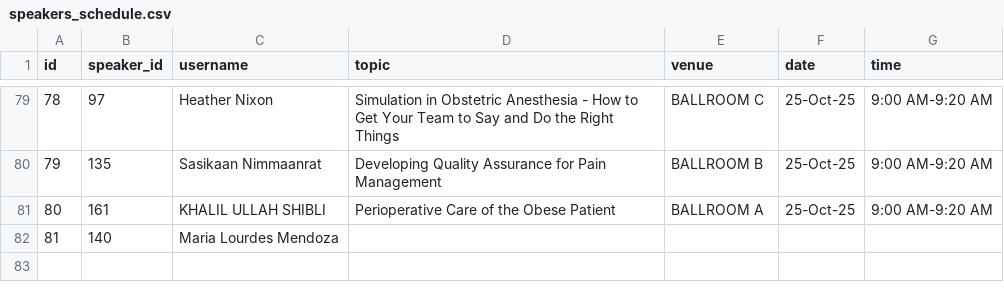
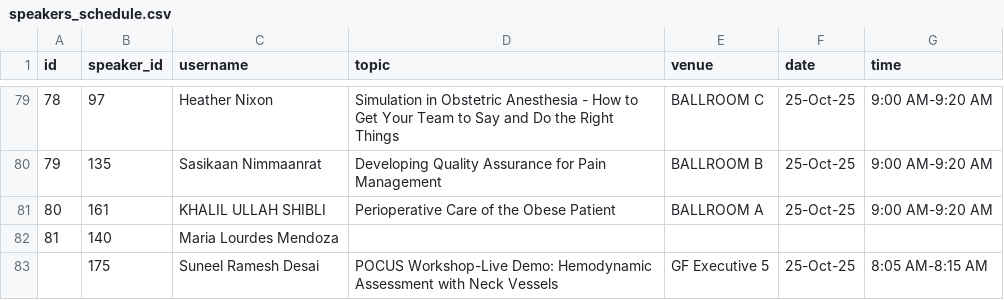
Before and after one commit to pcreyes9/philsoca, a CSV file: speakers_schedule.csv, drawn as a sheet; only a part is shown, gaps mark what is left out; the diff names each change by its address in the sheet, - before the commit and + after, or states it on an @@ line.

```diff
--- a/speakers_schedule.csv
+++ b/speakers_schedule.csv
+row 83:  | 175 | Suneel Ramesh Desai | POCUS Workshop-Live Demo: Hemodynamic Assessment with Neck Vessels | GF Executive 5 | 25-Oct-25 | 8:05 AM-8:15 AM
```
Also changed, not shown: 3 other files.
